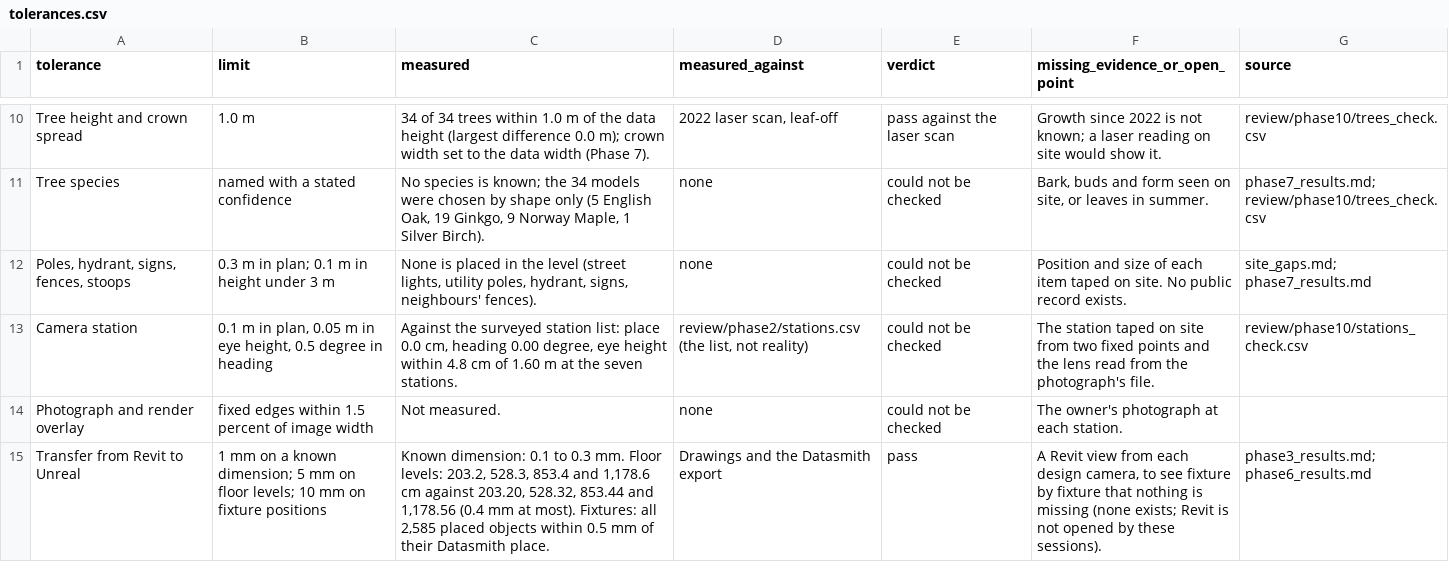
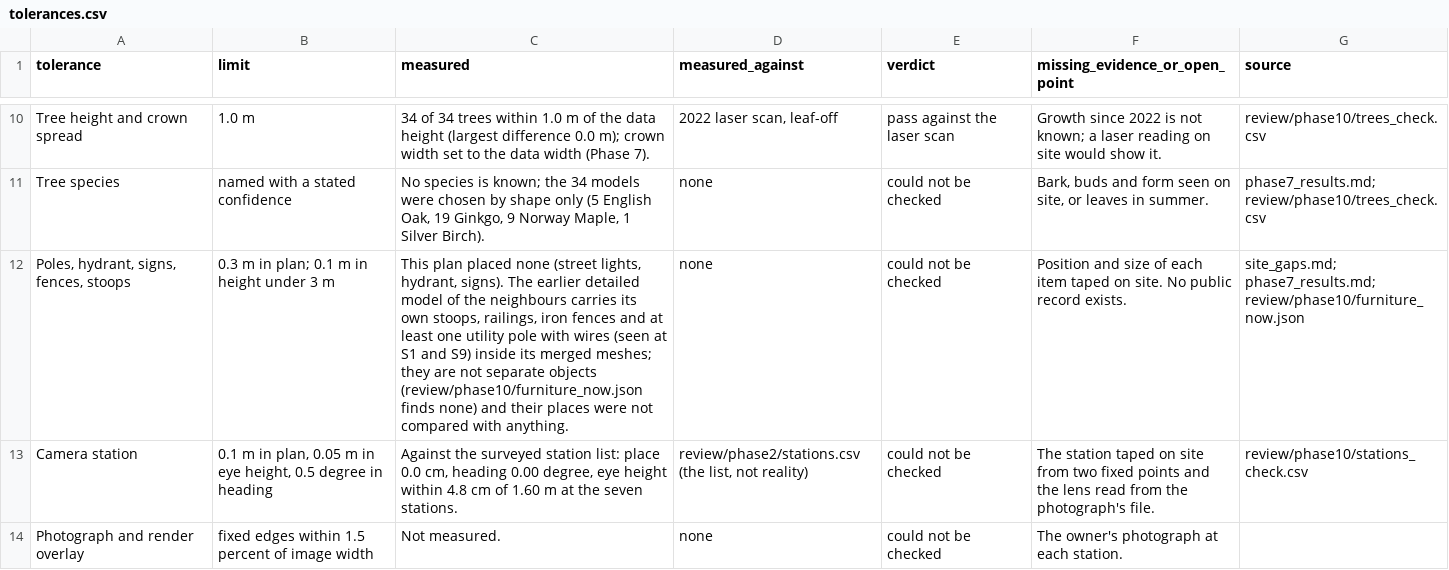
Before and after one commit to mlux-ops/3D-Model-Workflow, a CSV file: docs/unreal/1529_wieland/review/phase10/tolerances.csv, drawn as a sheet; only a part is shown, gaps mark what is left out; the shorter side is filled out with more unchanged rows; the diff names each change by its address in the sheet, - before the commit and + after, or states it on an @@ line.

```diff
--- a/docs/unreal/1529_wieland/review/phase10/tolerances.csv
+++ b/docs/unreal/1529_wieland/review/phase10/tolerances.csv
-C12 (measured): None is placed in the level (street lights, utility poles, hydrant, signs, neighbours' fences).
+C12 (measured): This plan placed none (street lights, hydrant, signs). The earlier detailed model of the neighbours carries its own stoops, railings, iron fences and at least one utility pole with wires (seen at S1 and S9) inside its merged meshes; they are not separate objects (review/phase10/furniture_now.json finds none) and their places were not compared with anything.
-G12 (source): site_gaps.md; phase7_results.md
+G12 (source): site_gaps.md; phase7_results.md; review/phase10/furniture_now.json
```
Also changed, not shown: docs/unreal/1529_wieland/review/phase10/station_scores.csv, 20 other files.
